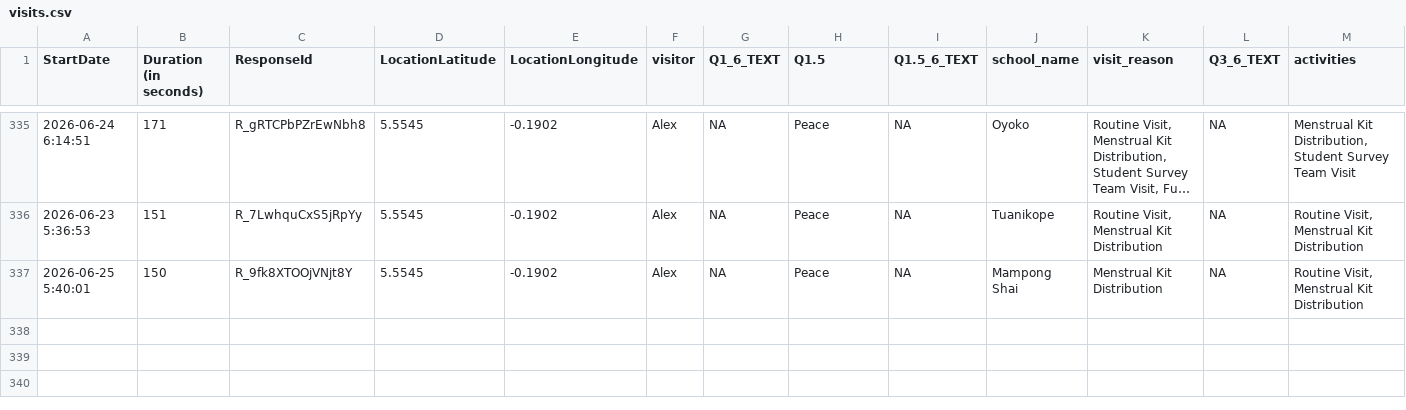
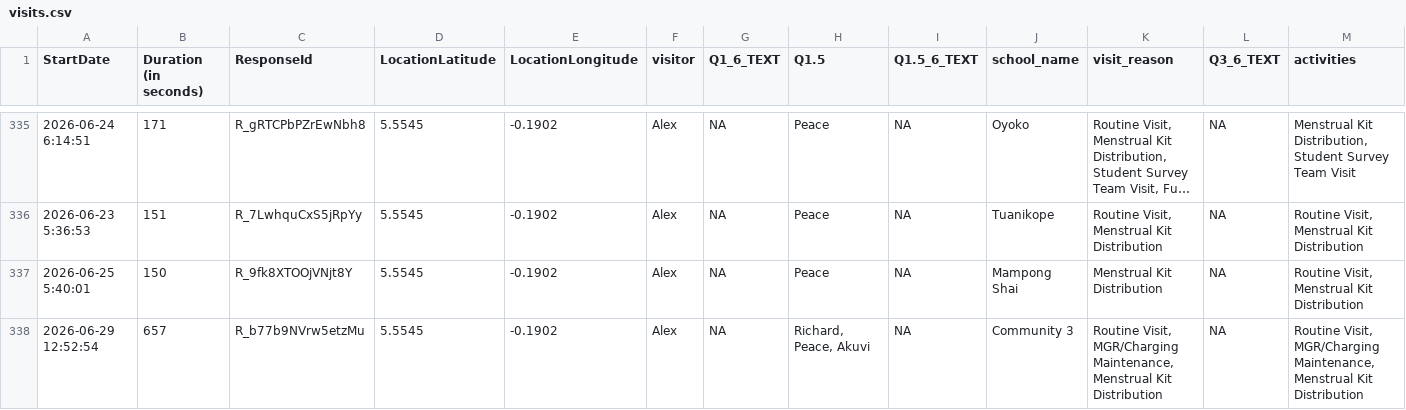
Before and after one commit to EmpowerPlaygrounds/epi-dashboard, a CSV file: data/clean/visits.csv, drawn as a sheet; only a part is shown, gaps mark what is left out; long unchanged cells end in …; rows hold the shown columns only; the diff names each change by its address in the sheet, - before the commit and + after, or states it on an @@ line.

```diff
--- a/data/clean/visits.csv
+++ b/data/clean/visits.csv
+row 338: 2026-06-29 12:52:54 | 657 | R_b77b9NVrw5etzMu | 5.5545 | -0.1902 | Alex | NA | Richard, Peace, Akuvi | NA | Community 3 | Routine Visit, MGR/Charging Maintenance, Menstrual Kit Distribution | NA | Routine Visit, MGR/Charging Maintenance, Menstrual Kit Distribution
```
Also changed, not shown: data/clean/schools.csv, 12 other files.
